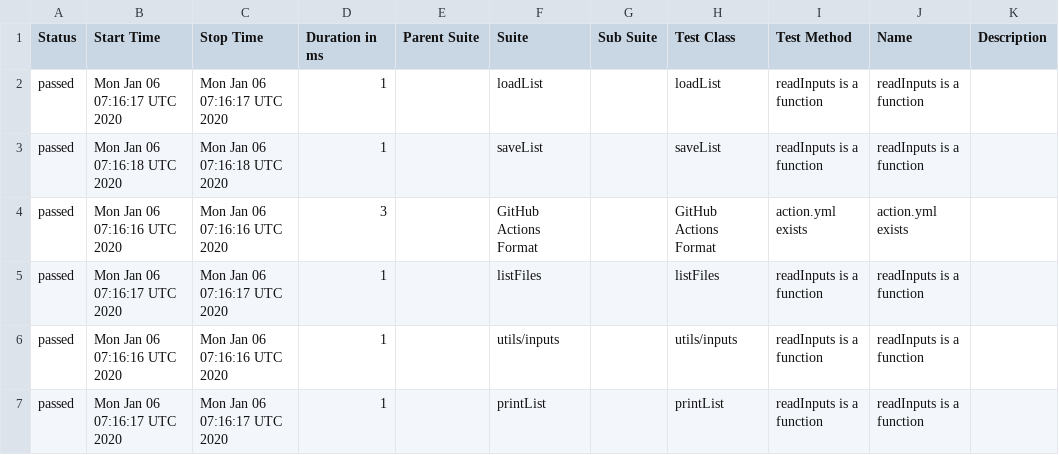
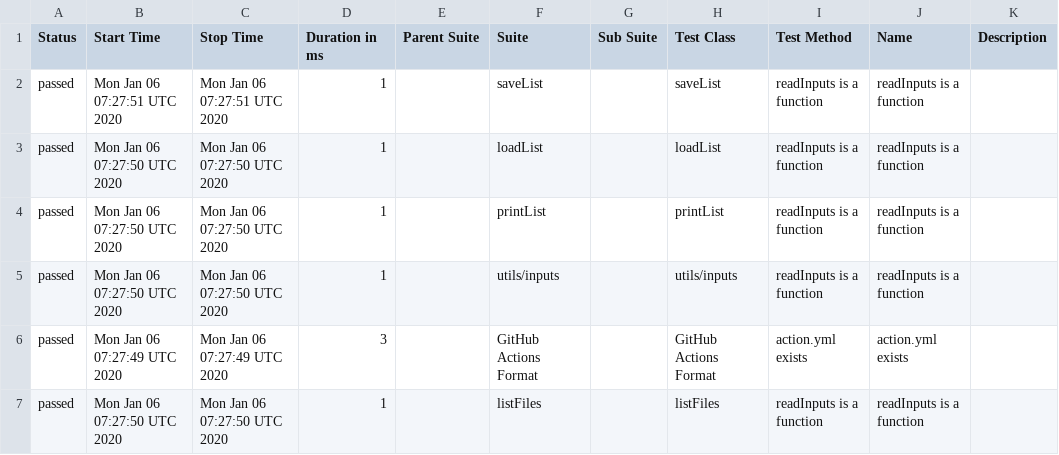
Before and after one commit to cinderblock/github-action-debug-list-files, a CSV file: allure-report/data/suites.csv, drawn as a sheet.

```diff
--- a/allure-report/data/suites.csv
+++ b/allure-report/data/suites.csv
@@ -1,7 +1,7 @@
 "Status","Start Time","Stop Time","Duration in ms","Parent Suite","Suite","Sub Suite","Test Class","Test Method","Name","Description"
-"passed","Mon Jan 06 07:16:17 UTC 2020","Mon Jan 06 07:16:17 UTC 2020","1","","loadList","","loadList","readInputs is a function","readInputs is a function",""
-"passed","Mon Jan 06 07:16:18 UTC 2020","Mon Jan 06 07:16:18 UTC 2020","1","","saveList","","saveList","readInputs is a function","readInputs is a function",""
-"passed","Mon Jan 06 07:16:16 UTC 2020","Mon Jan 06 07:16:16 UTC 2020","3","","GitHub Actions Format","","GitHub Actions Format","action.yml exists","action.yml exists",""
-"passed","Mon Jan 06 07:16:17 UTC 2020","Mon Jan 06 07:16:17 UTC 2020","1","","listFiles","","listFiles","readInputs is a function","readInputs is a function",""
-"passed","Mon Jan 06 07:16:16 UTC 2020","Mon Jan 06 07:16:16 UTC 2020","1","","utils/inputs","","utils/inputs","readInputs is a function","readInputs is a function",""
-"passed","Mon Jan 06 07:16:17 UTC 2020","Mon Jan 06 07:16:17 UTC 2020","1","","printList","","printList","readInputs is a function","readInputs is a function",""
+"passed","Mon Jan 06 07:27:51 UTC 2020","Mon Jan 06 07:27:51 UTC 2020","1","","saveList","","saveList","readInputs is a function","readInputs is a function",""
+"passed","Mon Jan 06 07:27:50 UTC 2020","Mon Jan 06 07:27:50 UTC 2020","1","","loadList","","loadList","readInputs is a function","readInputs is a function",""
+"passed","Mon Jan 06 07:27:50 UTC 2020","Mon Jan 06 07:27:50 UTC 2020","1","","printList","","printList","readInputs is a function","readInputs is a function",""
+"passed","Mon Jan 06 07:27:50 UTC 2020","Mon Jan 06 07:27:50 UTC 2020","1","","utils/inputs","","utils/inputs","readInputs is a function","readInputs is a function",""
+"passed","Mon Jan 06 07:27:49 UTC 2020","Mon Jan 06 07:27:49 UTC 2020","3","","GitHub Actions Format","","GitHub Actions Format","action.yml exists","action.yml exists",""
+"passed","Mon Jan 06 07:27:50 UTC 2020","Mon Jan 06 07:27:50 UTC 2020","1","","listFiles","","listFiles","readInputs is a function","readInputs is a function",""
```
Also changed, not shown: 22 other files.
